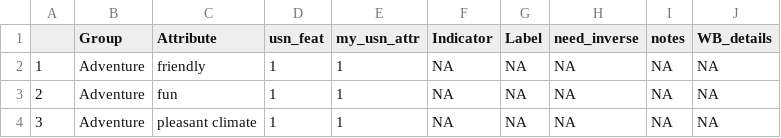
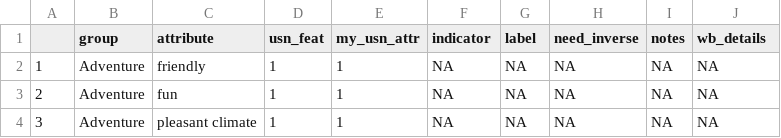
Before and after one commit to pavopax/ranking-countries, a CSV file: cache/attrs.csv, drawn as a sheet; only a part is shown.

```diff
--- a/cache/attrs.csv
+++ b/cache/attrs.csv
@@ -1,2 +1,2 @@
-"","Group","Attribute","usn_feat","my_usn_attr","Indicator","Label","need_inverse","notes","WB_details"
+"","group","attribute","usn_feat","my_usn_attr","indicator","label","need_inverse","notes","wb_details"
 "1","Adventure","friendly",1,1,NA,NA,NA,NA,NA
```
Also changed, not shown: cache/classes.csv, 6 other files.
